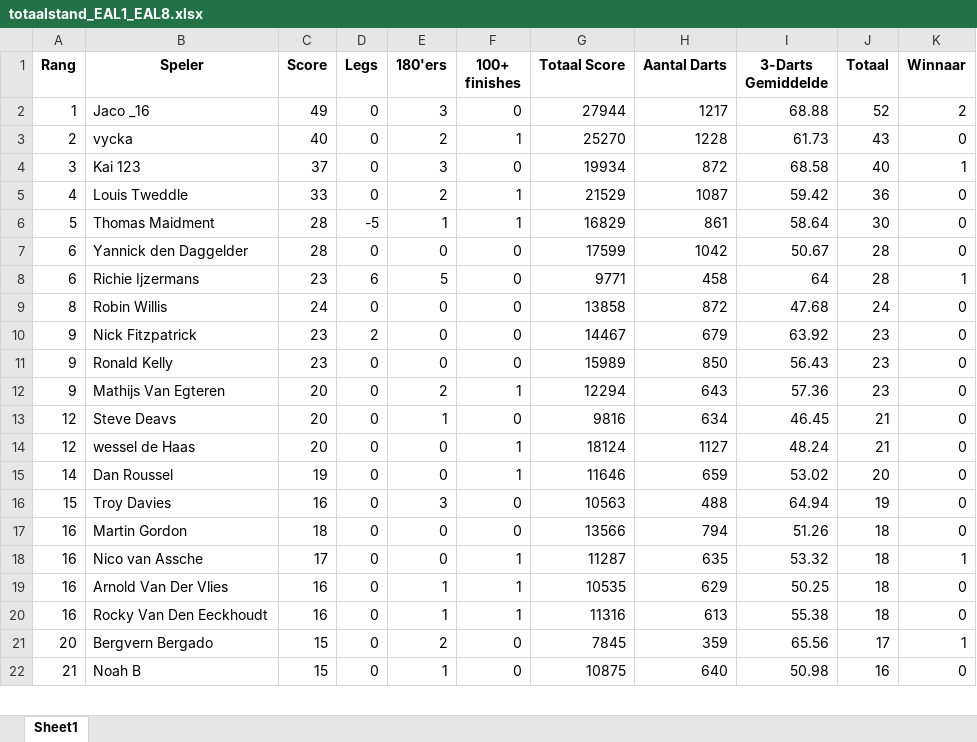
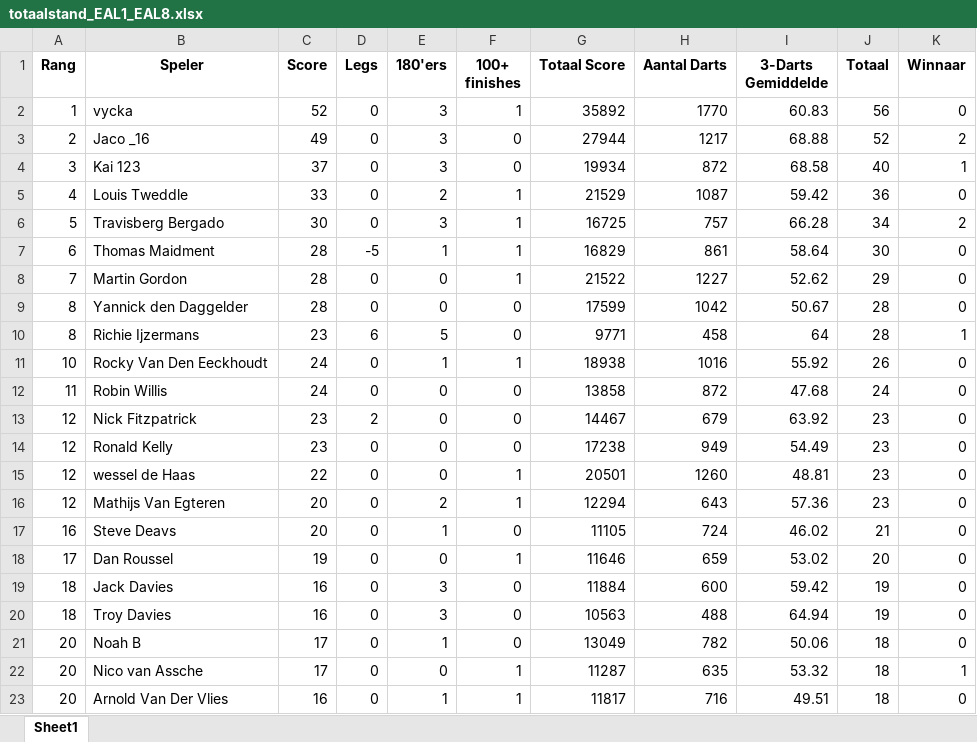
Before and after one commit to yannick-dartcounter/EAL-league, an Excel workbook: totaalstand_EAL1_EAL8.xlsx, sheet Sheet1, drawn as a sheet; only a part is shown; values as stored, in another font and other column widths than the file's, no borders; removed rows and columns are numbered as before the commit, all else as after; the diff covers the shown part only; the diff names each change by its address in the sheet, - before the commit and + after, or states it on an @@ line.

Commit message:
Add files via upload

```diff
--- a/totaalstand_EAL1_EAL8.xlsx (sheet Sheet1)
+++ b/totaalstand_EAL1_EAL8.xlsx (sheet Sheet1)
+row 2: 1 | vycka | 52 | 0 | 3 | 1 | 35892 | 1770 | 60.83 | 56 | 0
-A3 (Rang): 1
+A3 (Rang): 2
-row 3: 2 | vycka | 40 | 0 | 2 | 1 | 25270 | 1228 | 61.73 | 43 | 0
+row 6: 5 | Travisberg Bergado | 30 | 0 | 3 | 1 | 16725 | 757 | 66.28 | 34 | 2
-A7 (Rang): 5
+A7 (Rang): 6
+row 8: 7 | Martin Gordon | 28 | 0 | 0 | 1 | 21522 | 1227 | 52.62 | 29 | 0
-A9:A10 (Rang): 6
+A9:A10 (Rang): 8
+row 11: 10 | Rocky Van Den Eeckhoudt | 24 | 0 | 1 | 1 | 18938 | 1016 | 55.92 | 26 | 0
-A12 (Rang): 8
+A12 (Rang): 11
-A13:A14 (Rang): 9
+A13:A14 (Rang): 12
-G14 (Totaal Score): 15989
+G14 (Totaal Score): 17238
-H14 (Aantal Darts): 850
+H14 (Aantal Darts): 949
-I14 (3-Darts Gemiddelde): 56.43
+I14 (3-Darts Gemiddelde): 54.49
+row 15: 12 | wessel de Haas | 22 | 0 | 0 | 1 | 20501 | 1260 | 48.81 | 23 | 0
-A16 (Rang): 9
+A16 (Rang): 12
-A17 (Rang): 12
+A17 (Rang): 16
-G17 (Totaal Score): 9816
+G17 (Totaal Score): 11105
-H17 (Aantal Darts): 634
+H17 (Aantal Darts): 724
-I17 (3-Darts Gemiddelde): 46.45
+I17 (3-Darts Gemiddelde): 46.02
-row 14: 12 | wessel de Haas | 20 | 0 | 0 | 1 | 18124 | 1127 | 48.24 | 21 | 0
-A18 (Rang): 14
+A18 (Rang): 17
+row 19: 18 | Jack Davies | 16 | 0 | 3 | 0 | 11884 | 600 | 59.42 | 19 | 0
-A20 (Rang): 15
+A20 (Rang): 18
-row 17: 16 | Martin Gordon | 18 | 0 | 0 | 0 | 13566 | 794 | 51.26 | 18 | 0
+row 21: 20 | Noah B | 17 | 0 | 1 | 0 | 13049 | 782 | 50.06 | 18 | 0
-A22:A23 (Rang): 16
+A22:A23 (Rang): 20
-G23 (Totaal Score): 10535
+G23 (Totaal Score): 11817
-H23 (Aantal Darts): 629
+H23 (Aantal Darts): 716
-I23 (3-Darts Gemiddelde): 50.25
+I23 (3-Darts Gemiddelde): 49.51
-row 20: 16 | Rocky Van Den Eeckhoudt | 16 | 0 | 1 | 1 | 11316 | 613 | 55.38 | 18 | 0
-row 21: 20 | Bergvern Bergado | 15 | 0 | 2 | 0 | 7845 | 359 | 65.56 | 17 | 1
-row 22: 21 | Noah B | 15 | 0 | 1 | 0 | 10875 | 640 | 50.98 | 16 | 0
```
Also changed, not shown: 4 added rows, 5 removed rows and 44 edited cells elsewhere in this sheet.
